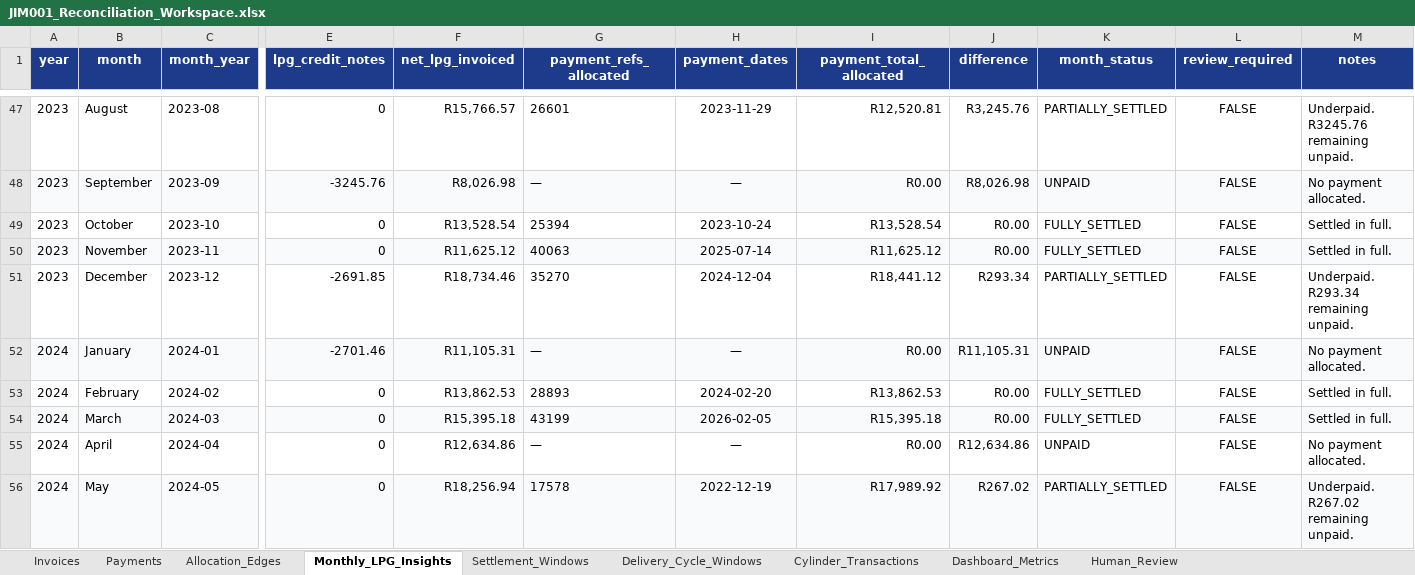
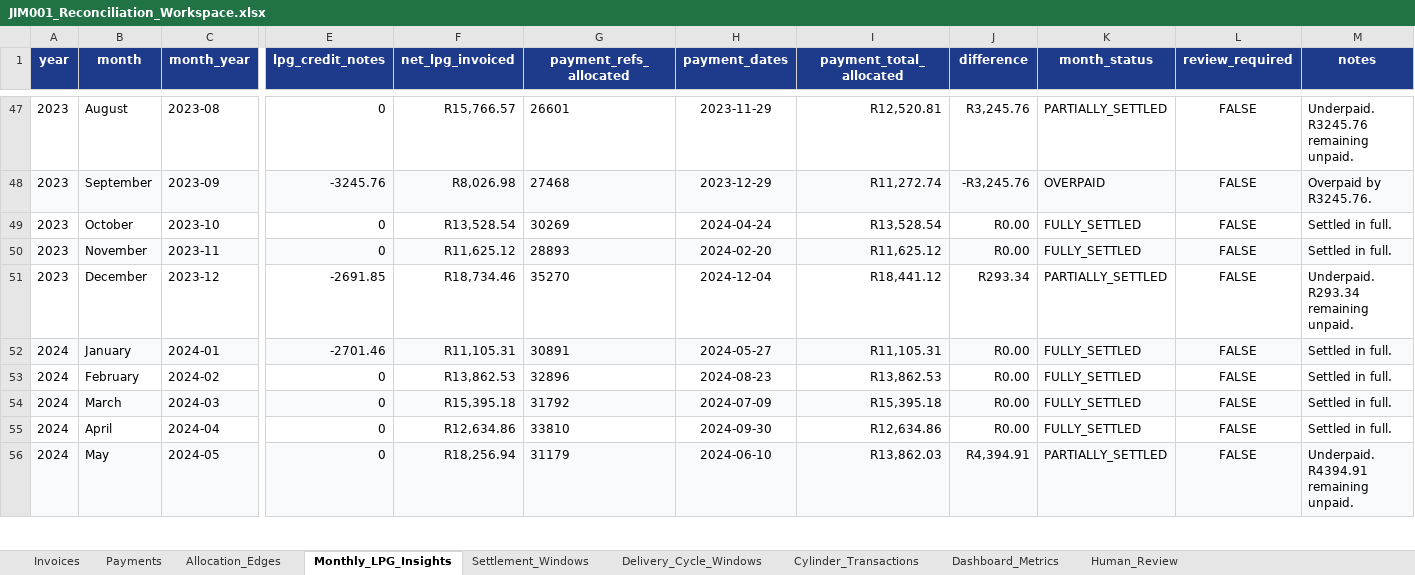
Before and after one commit to Media7-za/lpg-stock-recon, an Excel workbook: analysis/debtors/JIM001/data/JIM001_Reconciliation_Workspace.xlsx, sheet Monthly_LPG_Insights, drawn as a sheet; only a part is shown, gaps mark what is left out; values as stored, in another font and other column widths than the file's, no borders; the diff covers the shown part only; the diff names each change by its address in the sheet, - before the commit and + after, or states it on an @@ line.

Commit message:
Fix date parsing format in export script and regenerate JIM001 workspace and statement reports

```diff
--- a/analysis/debtors/JIM001/data/JIM001_Reconciliation_Workspace.xlsx (sheet Monthly_LPG_Insights)
+++ b/analysis/debtors/JIM001/data/JIM001_Reconciliation_Workspace.xlsx (sheet Monthly_LPG_Insights)
-G48 (payment_refs_allocated): —
+G48 (payment_refs_allocated): 27468
-H48 (payment_dates): —
+H48 (payment_dates): 2023-12-29
-I48 (payment_total_allocated): R0.00
+I48 (payment_total_allocated): R11,272.74
-J48 (difference): R8,026.98
+J48 (difference): -R3,245.76
-K48 (month_status): UNPAID
+K48 (month_status): OVERPAID
-M48 (notes): No payment allocated.
+M48 (notes): Overpaid by R3245.76.
-G49 (payment_refs_allocated): 25394
+G49 (payment_refs_allocated): 30269
-H49 (payment_dates): 2023-10-24
+H49 (payment_dates): 2024-04-24
-G50 (payment_refs_allocated): 40063
+G50 (payment_refs_allocated): 28893
-H50 (payment_dates): 2025-07-14
+H50 (payment_dates): 2024-02-20
-G52 (payment_refs_allocated): —
+G52 (payment_refs_allocated): 30891
-H52 (payment_dates): —
+H52 (payment_dates): 2024-05-27
-I52 (payment_total_allocated): R0.00
+I52 (payment_total_allocated): R11,105.31
-J52 (difference): R11,105.31
+J52 (difference): R0.00
-K52 (month_status): UNPAID
+K52 (month_status): FULLY_SETTLED
-M52 (notes): No payment allocated.
+M52 (notes): Settled in full.
-G53 (payment_refs_allocated): 28893
+G53 (payment_refs_allocated): 32896
-H53 (payment_dates): 2024-02-20
+H53 (payment_dates): 2024-08-23
-G54 (payment_refs_allocated): 43199
+G54 (payment_refs_allocated): 31792
-H54 (payment_dates): 2026-02-05
+H54 (payment_dates): 2024-07-09
-G55 (payment_refs_allocated): —
+G55 (payment_refs_allocated): 33810
-H55 (payment_dates): —
+H55 (payment_dates): 2024-09-30
-I55 (payment_total_allocated): R0.00
+I55 (payment_total_allocated): R12,634.86
-J55 (difference): R12,634.86
+J55 (difference): R0.00
-K55 (month_status): UNPAID
+K55 (month_status): FULLY_SETTLED
-M55 (notes): No payment allocated.
+M55 (notes): Settled in full.
-G56 (payment_refs_allocated): 17578
+G56 (payment_refs_allocated): 31179
-H56 (payment_dates): 2022-12-19
+H56 (payment_dates): 2024-06-10
-I56 (payment_total_allocated): R17,989.92
+I56 (payment_total_allocated): R13,862.03
-J56 (difference): R267.02
+J56 (difference): R4,394.91
-M56 (notes): Underpaid. R267.02 remaining unpaid.
+M56 (notes): Underpaid. R4394.91 remaining unpaid.
```
Also changed, not shown: 108 edited cells elsewhere in this sheet, sheet Allocation_Edges, 7 other files.
